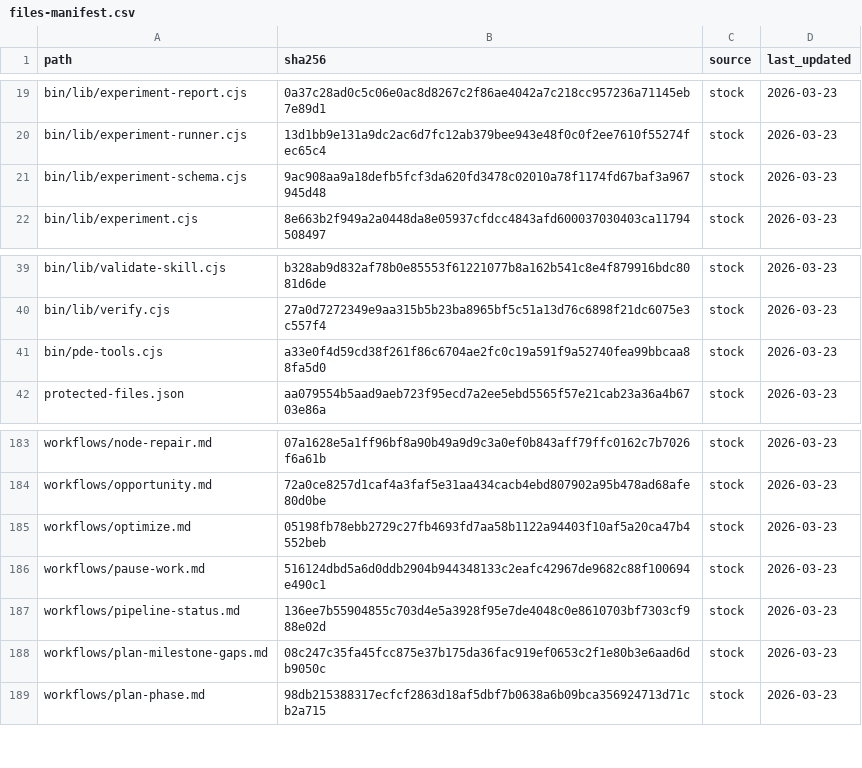
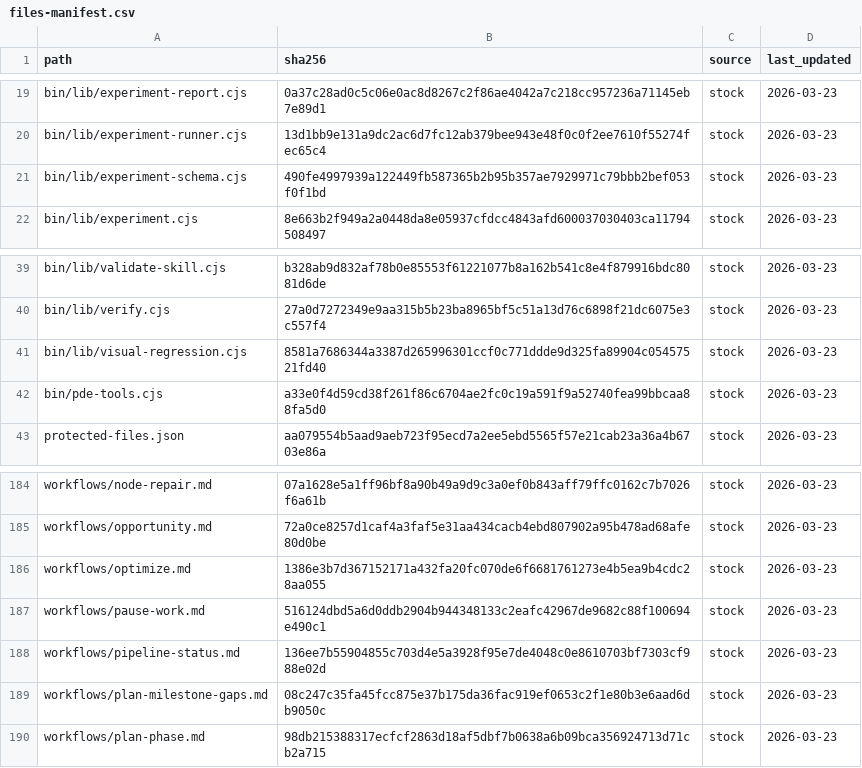
Before and after one commit to Grey-Altr/pde, a CSV file: .planning/config/files-manifest.csv, drawn as a sheet; only a part is shown, gaps mark what is left out.

Commit message:
docs(114-02): complete BREAK-05 visual regression circuit breaker plan — SUMMARY, STATE, ROADMAP, REQUIREMENTS
- 114-02-SUMMARY.md created with full task/deviation documentation
- STATE.md: position advanced to plan 2/2 complete, 2 key decisions recorded
- ROADMAP.md: phase 114 progress updated (2/2 plans)
- REQUIREMENTS.md: VRCB-05 marked complete

```diff
--- a/.planning/config/files-manifest.csv
+++ b/.planning/config/files-manifest.csv
@@ -20,3 +20,3 @@ bin/lib/experiment-report.cjs,0a37c28ad0c5c06e0ac8d8267c2f86ae4042a7c218cc957236
 bin/lib/experiment-runner.cjs,13d1bb9e131a9dc2ac6d7fc12ab379bee943e48f0c0f2ee7610f55274fec65c4,stock,2026-03-23
-bin/lib/experiment-schema.cjs,9ac908aa9a18defb5fcf3da620fd3478c02010a78f1174fd67baf3a967945d48,stock,2026-03-23
+bin/lib/experiment-schema.cjs,490fe4997939a122449fb587365b2b95b357ae7929971c79bbb2bef053f0f1bd,stock,2026-03-23
 bin/lib/experiment.cjs,8e663b2f949a2a0448da8e05937cfdcc4843afd600037030403ca11794508497,stock,2026-03-23
@@ -40,2 +40,3 @@ bin/lib/validate-skill.cjs,b328ab9d832af78b0e85553f61221077b8a162b541c8e4f879916
 bin/lib/verify.cjs,27a0d7272349e9aa315b5b23ba8965bf5c51a13d76c6898f21dc6075e3c557f4,stock,2026-03-23
+bin/lib/visual-regression.cjs,8581a7686344a3387d265996301ccf0c771ddde9d325fa89904c05457521fd40,stock,2026-03-23
 bin/pde-tools.cjs,a33e0f4d59cd38f261f86c6704ae2fc0c19a591f9a52740fea99bbcaa88fa5d0,stock,2026-03-23
@@ -184,3 +185,3 @@ workflows/node-repair.md,07a1628e5a1ff96bf8a90b49a9d9c3a0ef0b843aff79ffc0162c7b7
 workflows/opportunity.md,72a0ce8257d1caf4a3faf5e31aa434cacb4ebd807902a95b478ad68afe80d0be,stock,2026-03-23
-workflows/optimize.md,05198fb78ebb2729c27fb4693fd7aa58b1122a94403f10af5a20ca47b4552beb,stock,2026-03-23
+workflows/optimize.md,1386e3b7d367152171a432fa20fc070de6f6681761273e4b5ea9b4cdc28aa055,stock,2026-03-23
 workflows/pause-work.md,516124dbd5a6d0ddb2904b944348133c2eafc42967de9682c88f100694e490c1,stock,2026-03-23
```
Also changed, not shown: 4 other files.
